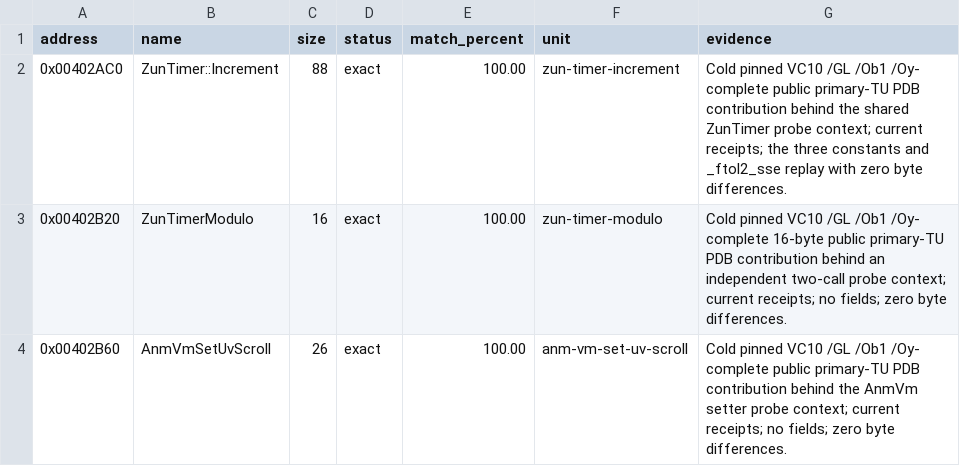
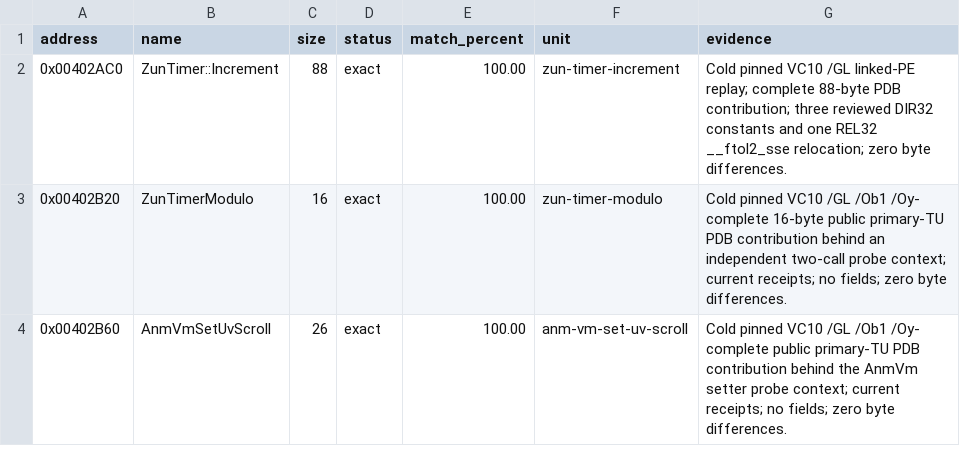
Before and after one commit to N0zoM1z0/th128, a CSV file: config/matches.csv, drawn as a sheet; only a part is shown.

```diff
--- a/config/matches.csv
+++ b/config/matches.csv
@@ -1,3 +1,3 @@
 address,name,size,status,match_percent,unit,evidence
-0x00402AC0,ZunTimer::Increment,88,exact,100.00,zun-timer-increment,Cold pinned VC10 /GL /Ob1 /Oy- complete public primary-TU PDB contribution behind the shared ZunTimer probe context; current receipts; the three constants and _ftol2_sse replay with zero byte differences.
+0x00402AC0,ZunTimer::Increment,88,exact,100.00,zun-timer-increment,Cold pinned VC10 /GL linked-PE replay; complete 88-byte PDB contribution; three reviewed DIR32 constants and one REL32 __ftol2_sse relocation; zero byte differences.
 0x00402B20,ZunTimerModulo,16,exact,100.00,zun-timer-modulo,Cold pinned VC10 /GL /Ob1 /Oy- complete 16-byte public primary-TU PDB contribution behind an independent two-call probe context; current receipts; no fields; zero byte differences.
```
Also changed, not shown: config/function-boundaries.csv, 3 other files.
